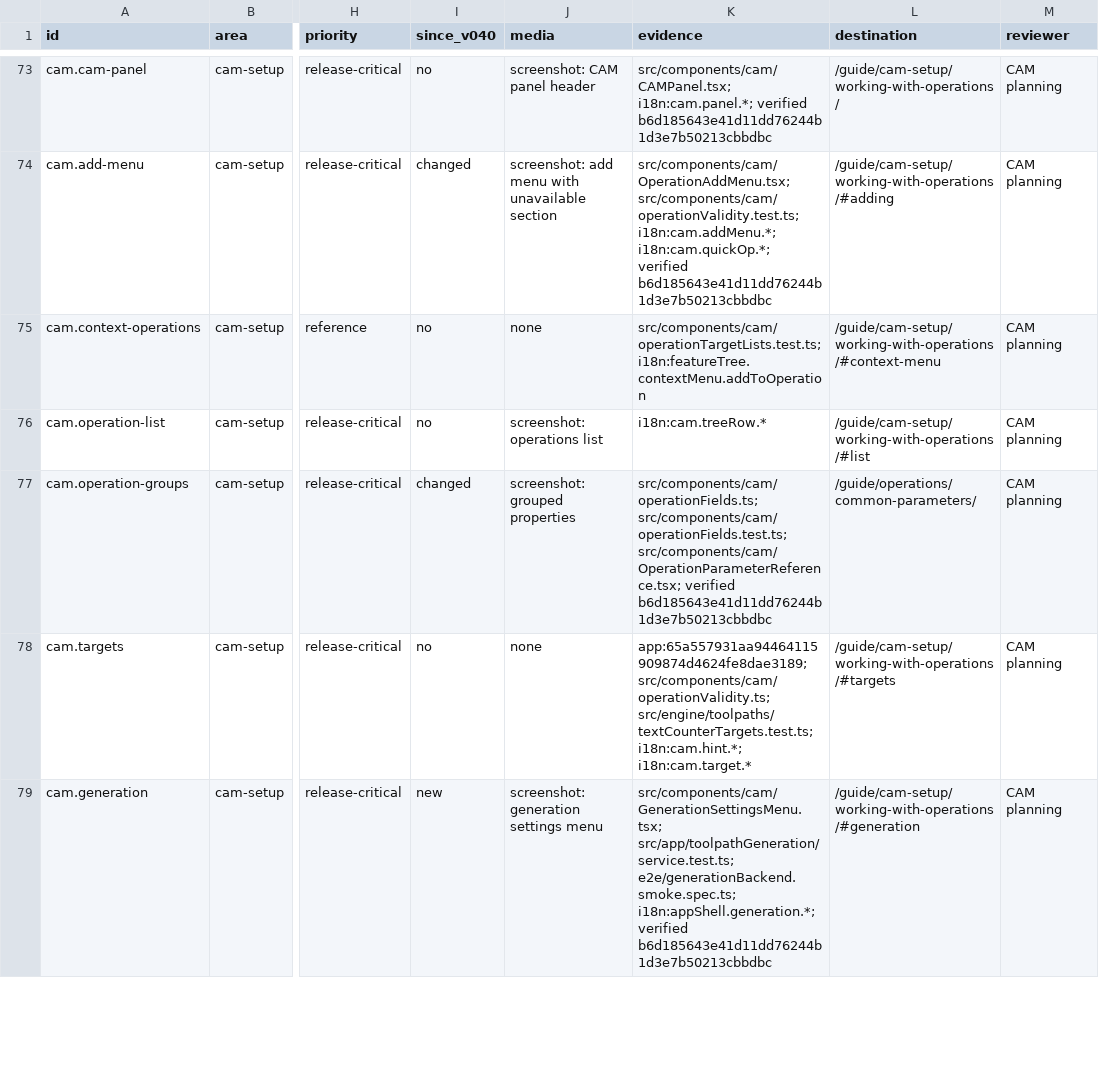
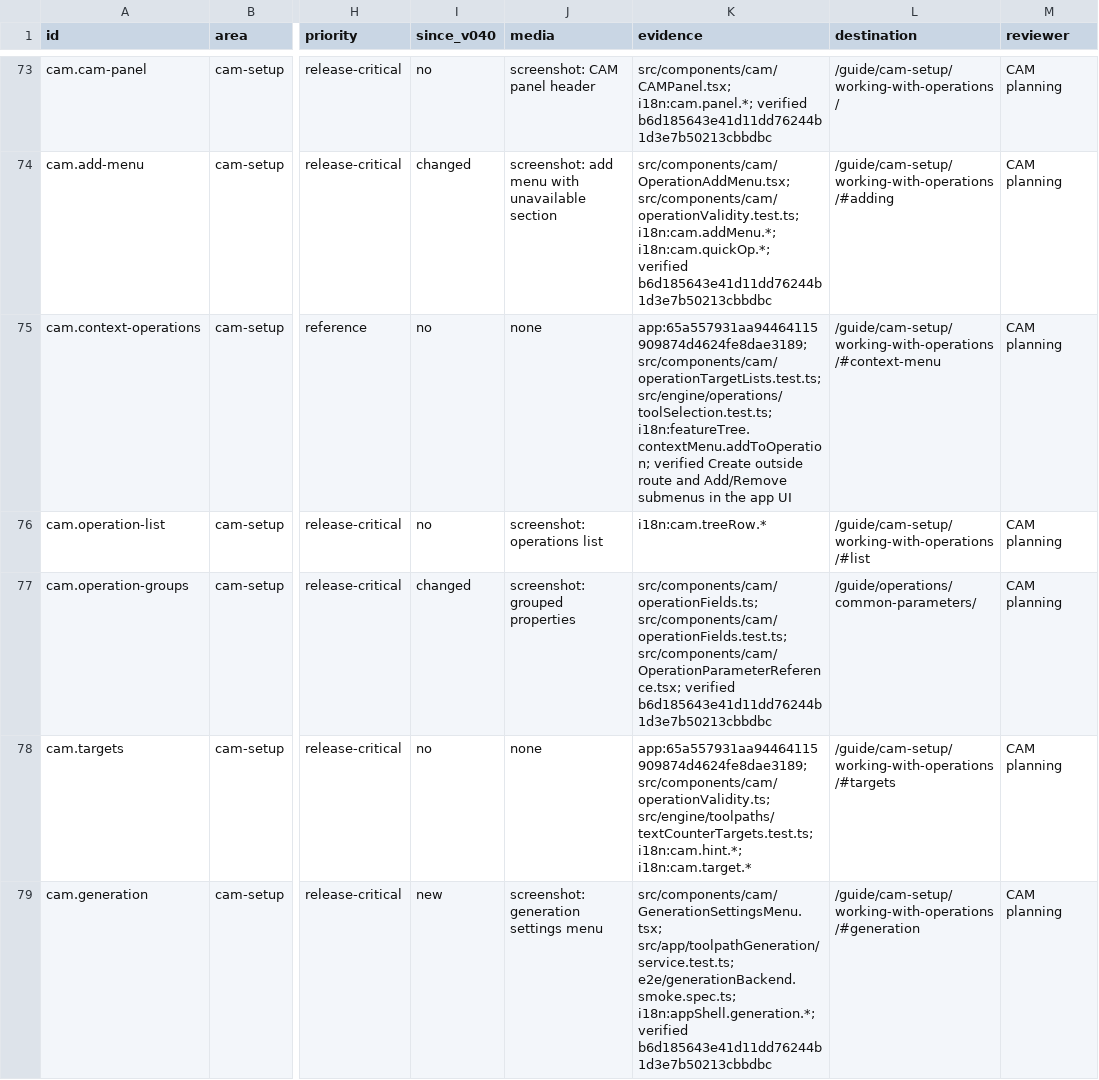
Before and after one commit to PureCutCNC/purecutcnc.github.io, a CSV file: planning/manual-coverage.csv, drawn as a sheet; only a part is shown, gaps mark what is left out; the diff covers the shown part only; the diff names each change by its address in the sheet, - before the commit and + after, or states it on an @@ line.

Commit message:
docs: explain automatic CAM tool sizing and refresh Plan visual

```diff
--- a/planning/manual-coverage.csv
+++ b/planning/manual-coverage.csv
-K75 (evidence): src/components/cam/operationTargetLists.test.ts; i18n:featureTree.contextMenu.addToOperation
+K75 (evidence): app:65a557931aa94464115909874d4624fe8dae3189; src/components/cam/operationTargetLists.test.ts; src/engine/operations/toolSelection.test.ts; i18n:featureTree.contextMenu.addToOperation; verified Create outside route and Add/Remove submenus in the app UI
```
Also changed, not shown: 2 edited cells elsewhere in this file, 6 other files.
